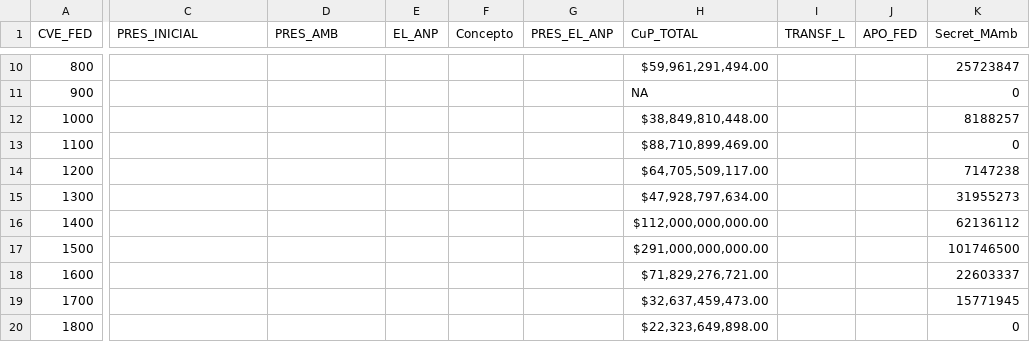
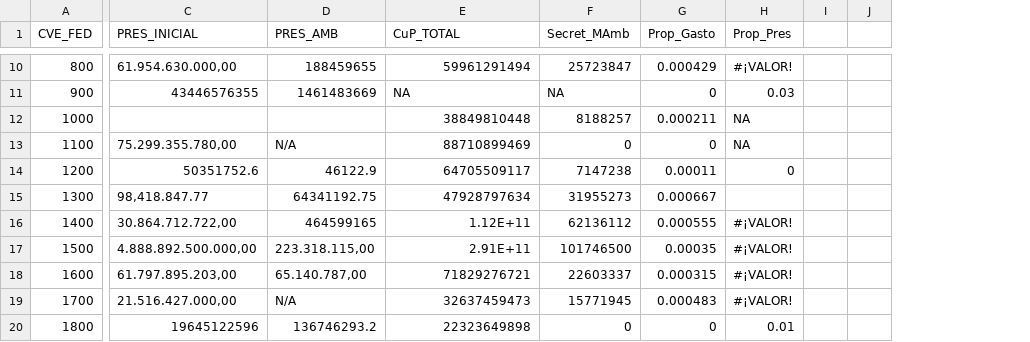
Before and after one commit to socapal/Gasto-publico-en-ANPs-2017, a CSV file: Bases de datos/Generadas/Gasto Público ANPs.csv, drawn as a sheet; only a part is shown, gaps mark what is left out; removed rows and columns are numbered as before the commit, all else as after; the diff covers the shown part only; the diff names each change by its address in the sheet, - before the commit and + after, or states it on an @@ line.

Commit message:
Processed most datasheets*, added methodological report and polished some scripts.
* Gasto Público needs further polishing.    * Nearest feture index missing.

```diff
--- a/Bases de datos/Generadas/Gasto Público ANPs.csv
+++ b/Bases de datos/Generadas/Gasto Público ANPs.csv
-column E (EL_ANP), empty
-column F (Concepto), empty
-column G (PRES_EL_ANP), empty
-column I (TRANSF_L), empty
-column J (APO_FED), empty
+column G (Prop_Gasto), rows 10-20: 0.000429 | 0 | 0.000211 | 0 | 0.00011 | 0.000667 | 0.000555 | 0.00035 | 0.000315 | 0.000483 | 0
+column H (Prop_Pres), rows 10-20: #¡VALOR! | 0.03 | NA | NA | 0 |  | #¡VALOR! | #¡VALOR! | #¡VALOR! | #¡VALOR! | 0.01
+column I, empty
+column J, empty
-C10 (PRES_INICIAL): (empty)
+C10 (PRES_INICIAL): 61.954.630.000,00
-D10 (PRES_AMB): (empty)
+D10 (PRES_AMB): 188459655
-E10 (CuP_TOTAL): $59,961,291,494.00
+E10 (CuP_TOTAL): 59961291494
-C11 (PRES_INICIAL): (empty)
+C11 (PRES_INICIAL): 43446576355
-D11 (PRES_AMB): (empty)
+D11 (PRES_AMB): 1461483669
-F11 (Secret_MAmb): 0
+F11 (Secret_MAmb): NA
-E12 (CuP_TOTAL): $38,849,810,448.00
+E12 (CuP_TOTAL): 38849810448
-C13 (PRES_INICIAL): (empty)
+C13 (PRES_INICIAL): 75.299.355.780,00
-D13 (PRES_AMB): (empty)
+D13 (PRES_AMB): N/A
-E13 (CuP_TOTAL): $88,710,899,469.00
+E13 (CuP_TOTAL): 88710899469
-C14 (PRES_INICIAL): (empty)
+C14 (PRES_INICIAL): 50351752.6
-D14 (PRES_AMB): (empty)
+D14 (PRES_AMB): 46122.9
-E14 (CuP_TOTAL): $64,705,509,117.00
+E14 (CuP_TOTAL): 64705509117
-C15 (PRES_INICIAL): (empty)
+C15 (PRES_INICIAL): 98,418.847.77
-D15 (PRES_AMB): (empty)
+D15 (PRES_AMB): 64341192.75
-E15 (CuP_TOTAL): $47,928,797,634.00
+E15 (CuP_TOTAL): 47928797634
-C16 (PRES_INICIAL): (empty)
+C16 (PRES_INICIAL): 30.864.712.722,00
-D16 (PRES_AMB): (empty)
+D16 (PRES_AMB): 464599165
-E16 (CuP_TOTAL): $112,000,000,000.00
+E16 (CuP_TOTAL): 1.12E+11
-C17 (PRES_INICIAL): (empty)
+C17 (PRES_INICIAL): 4.888.892.500.000,00
-D17 (PRES_AMB): (empty)
+D17 (PRES_AMB): 223.318.115,00
-E17 (CuP_TOTAL): $291,000,000,000.00
+E17 (CuP_TOTAL): 2.91E+11
-C18 (PRES_INICIAL): (empty)
+C18 (PRES_INICIAL): 61.797.895.203,00
-D18 (PRES_AMB): (empty)
+D18 (PRES_AMB): 65.140.787,00
-E18 (CuP_TOTAL): $71,829,276,721.00
+E18 (CuP_TOTAL): 71829276721
-C19 (PRES_INICIAL): (empty)
+C19 (PRES_INICIAL): 21.516.427.000,00
-D19 (PRES_AMB): (empty)
+D19 (PRES_AMB): N/A
-E19 (CuP_TOTAL): $32,637,459,473.00
+E19 (CuP_TOTAL): 32637459473
-C20 (PRES_INICIAL): (empty)
+C20 (PRES_INICIAL): 19645122596
-D20 (PRES_AMB): (empty)
+D20 (PRES_AMB): 136746293.2
-E20 (CuP_TOTAL): $22,323,649,898.00
+E20 (CuP_TOTAL): 22323649898
```
Also changed, not shown: 1 added column, 5 removed columns and 62 edited cells elsewhere in this file, 26 other files.
